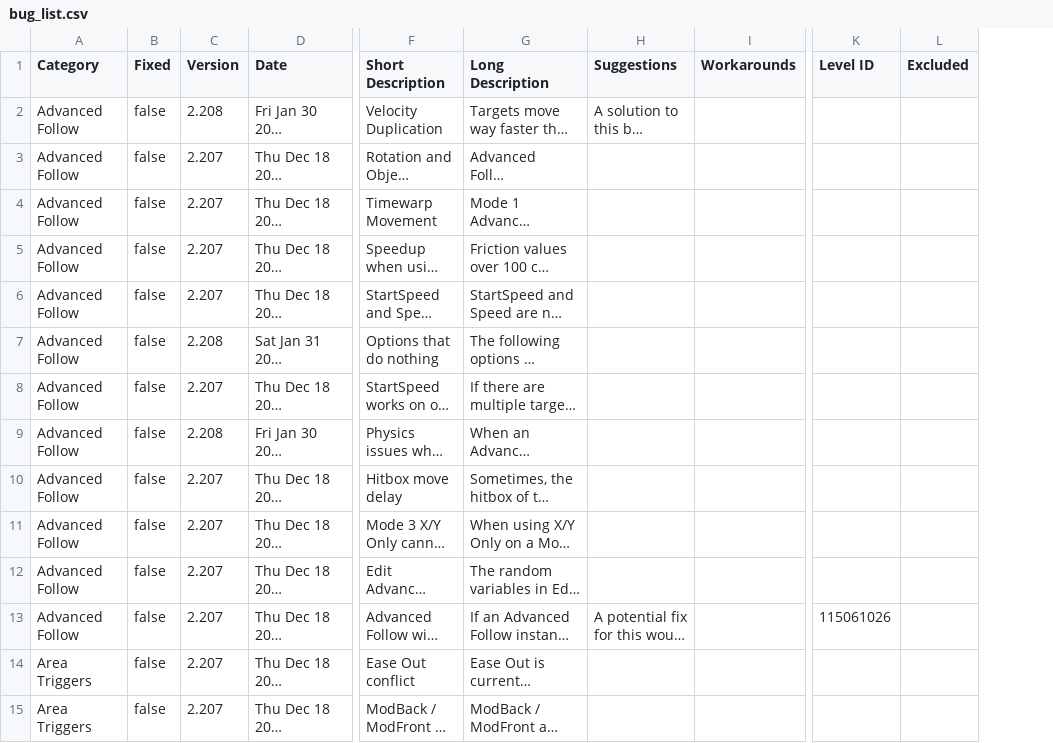
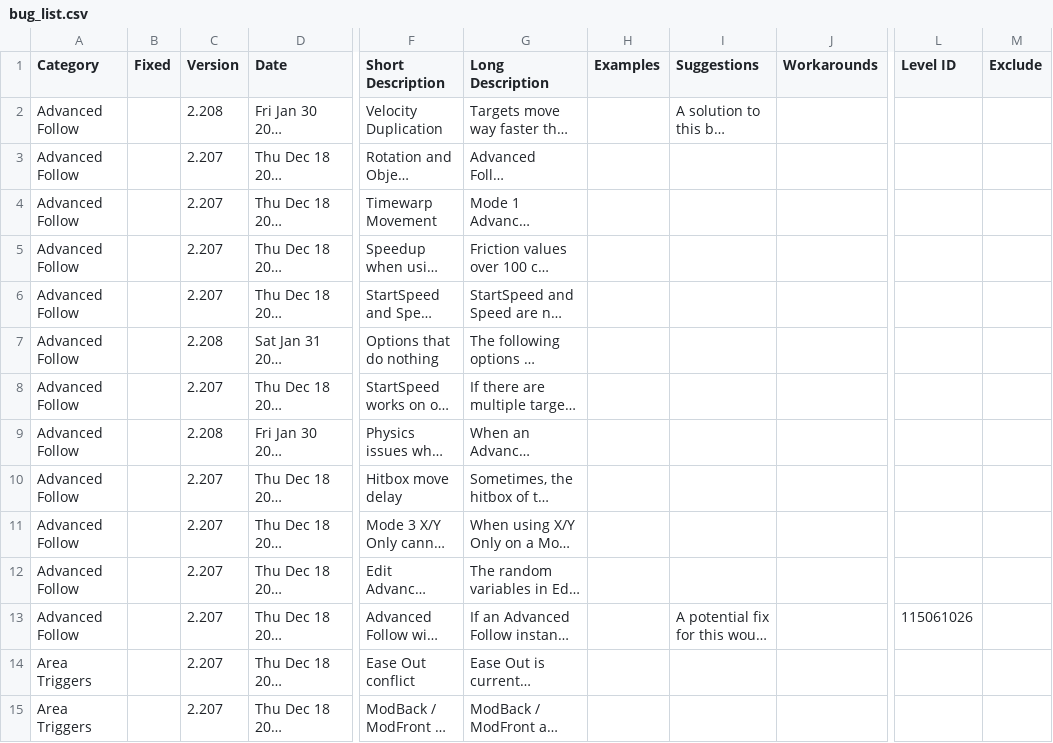
Before and after one commit to UHDanke/gd_docs, a CSV file: data/bug_list.csv, drawn as a sheet; only a part is shown, gaps mark what is left out; long unchanged cells end in …; removed rows and columns are numbered as before the commit, all else as after; the diff covers the shown part only; the diff names each change by its address in the sheet, - before the commit and + after, or states it on an @@ line.

Commit message:
Update data/bug_list.csv from Google Sheets

```diff
--- a/data/bug_list.csv
+++ b/data/bug_list.csv
+column H (Examples), empty
-column L (Excluded), empty
+column M (Exclude), empty
-B2:B15 (Fixed): false
+B2:B15 (Fixed): (empty)
```
Also changed, not shown: 94 edited cells elsewhere in this file.
